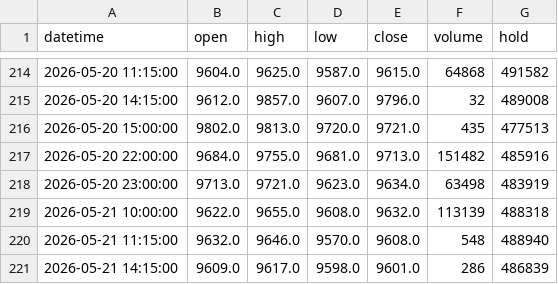
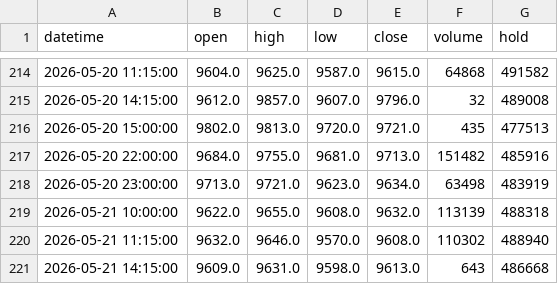
Before and after one commit to FrankSun0616/palm_dalian, a CSV file: data/intraday_1h.csv, drawn as a sheet; only a part is shown, gaps mark what is left out.

```diff
--- a/data/intraday_1h.csv
+++ b/data/intraday_1h.csv
@@ -219,3 +219,3 @@ datetime,open,high,low,close,volume,hold
 2026-05-21 10:00:00,9622.0,9655.0,9608.0,9632.0,113139,488318
-2026-05-21 11:15:00,9632.0,9646.0,9570.0,9608.0,548,488940
-2026-05-21 14:15:00,9609.0,9617.0,9598.0,9601.0,286,486839
+2026-05-21 11:15:00,9632.0,9646.0,9570.0,9608.0,110302,488940
+2026-05-21 14:15:00,9609.0,9631.0,9598.0,9613.0,643,486668
```
Also changed, not shown: data/intraday_2h.csv, 3 other files.
